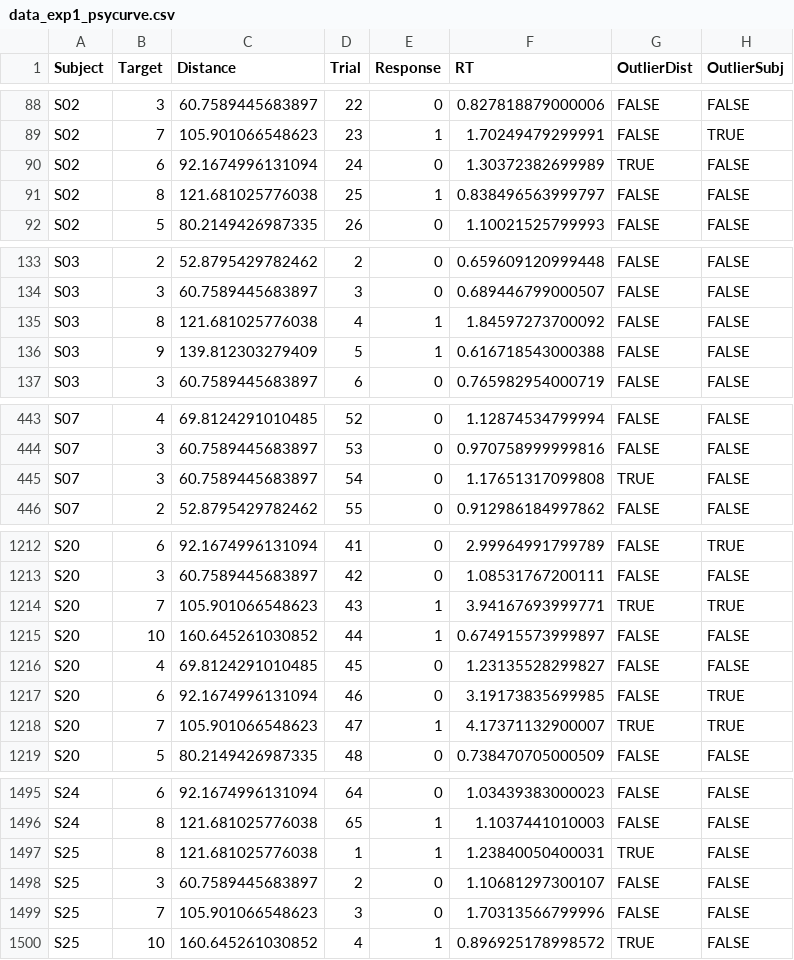
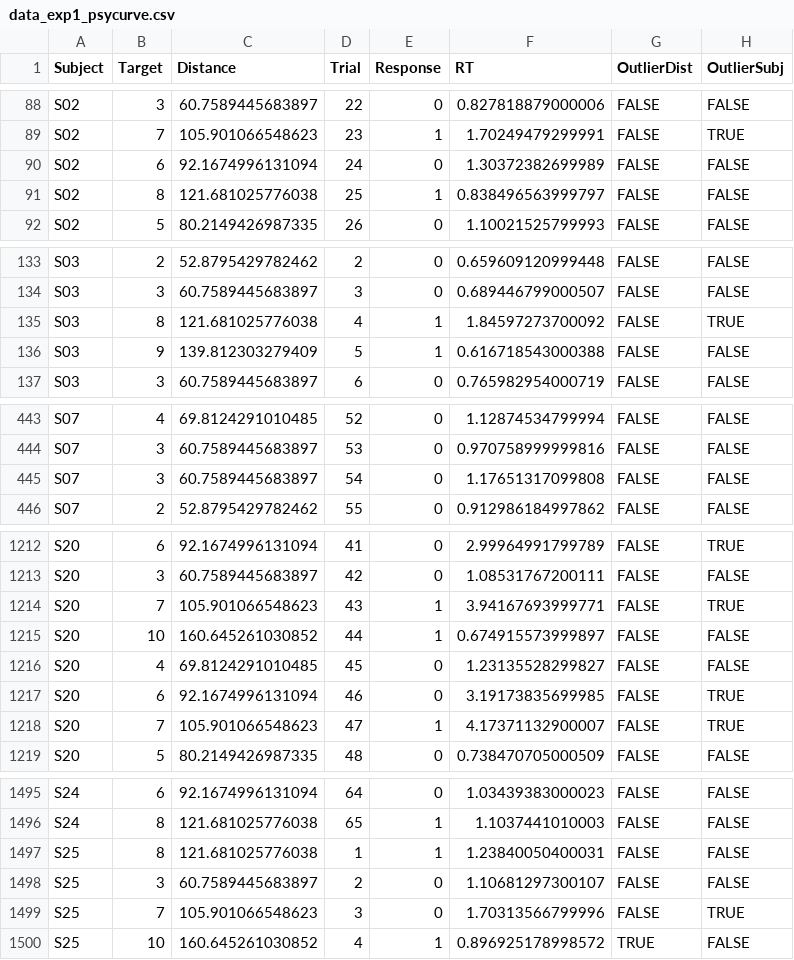
Before and after one commit to petcheme/pps2021, a CSV file: data/data_exp1_psycurve.csv, drawn as a sheet; only a part is shown, gaps mark what is left out; the diff covers the shown part only.

Commit message:
Update data_exp*_staircases.csv
Update of outlier analysis after excluding first trial in psy-curve

```diff
--- a/data/data_exp1_psycurve.csv
+++ b/data/data_exp1_psycurve.csv
@@ -89,3 +89,3 @@ S02,3,60.7589445683897,22,0,0.827818879000006,FALSE,FALSE
 S02,7,105.901066548623,23,1,1.70249479299991,FALSE,TRUE
-S02,6,92.1674996131094,24,0,1.30372382699989,TRUE,FALSE
+S02,6,92.1674996131094,24,0,1.30372382699989,FALSE,FALSE
 S02,8,121.681025776038,25,1,0.838496563999797,FALSE,FALSE
@@ -134,3 +134,3 @@ S03,2,52.8795429782462,2,0,0.659609120999448,FALSE,FALSE
 S03,3,60.7589445683897,3,0,0.689446799000507,FALSE,FALSE
-S03,8,121.681025776038,4,1,1.84597273700092,FALSE,FALSE
+S03,8,121.681025776038,4,1,1.84597273700092,FALSE,TRUE
 S03,9,139.812303279409,5,1,0.616718543000388,FALSE,FALSE
@@ -444,3 +444,3 @@ S07,4,69.8124291010485,52,0,1.12874534799994,FALSE,FALSE
 S07,3,60.7589445683897,53,0,0.970758999999816,FALSE,FALSE
-S07,3,60.7589445683897,54,0,1.17651317099808,TRUE,FALSE
+S07,3,60.7589445683897,54,0,1.17651317099808,FALSE,FALSE
 S07,2,52.8795429782462,55,0,0.912986184997862,FALSE,FALSE
@@ -1213,3 +1213,3 @@ S20,6,92.1674996131094,41,0,2.99964991799789,FALSE,TRUE
 S20,3,60.7589445683897,42,0,1.08531767200111,FALSE,FALSE
-S20,7,105.901066548623,43,1,3.94167693999771,TRUE,TRUE
+S20,7,105.901066548623,43,1,3.94167693999771,FALSE,TRUE
 S20,10,160.645261030852,44,1,0.674915573999897,FALSE,FALSE
@@ -1217,3 +1217,3 @@ S20,4,69.8124291010485,45,0,1.23135528299827,FALSE,FALSE
 S20,6,92.1674996131094,46,0,3.19173835699985,FALSE,TRUE
-S20,7,105.901066548623,47,1,4.17371132900007,TRUE,TRUE
+S20,7,105.901066548623,47,1,4.17371132900007,FALSE,TRUE
 S20,5,80.2149426987335,48,0,0.738470705000509,FALSE,FALSE
@@ -1496,5 +1496,5 @@ S24,6,92.1674996131094,64,0,1.03439383000023,FALSE,FALSE
 S24,8,121.681025776038,65,1,1.1037441010003,FALSE,FALSE
-S25,8,121.681025776038,1,1,1.23840050400031,TRUE,FALSE
+S25,8,121.681025776038,1,1,1.23840050400031,FALSE,FALSE
 S25,3,60.7589445683897,2,0,1.10681297300107,FALSE,FALSE
-S25,7,105.901066548623,3,0,1.70313566799996,FALSE,FALSE
+S25,7,105.901066548623,3,0,1.70313566799996,FALSE,TRUE
 S25,10,160.645261030852,4,1,0.896925178998572,TRUE,FALSE
```
Also changed, not shown: 15 edited cells elsewhere in this file, data/data_exp2_psycurve.csv.
